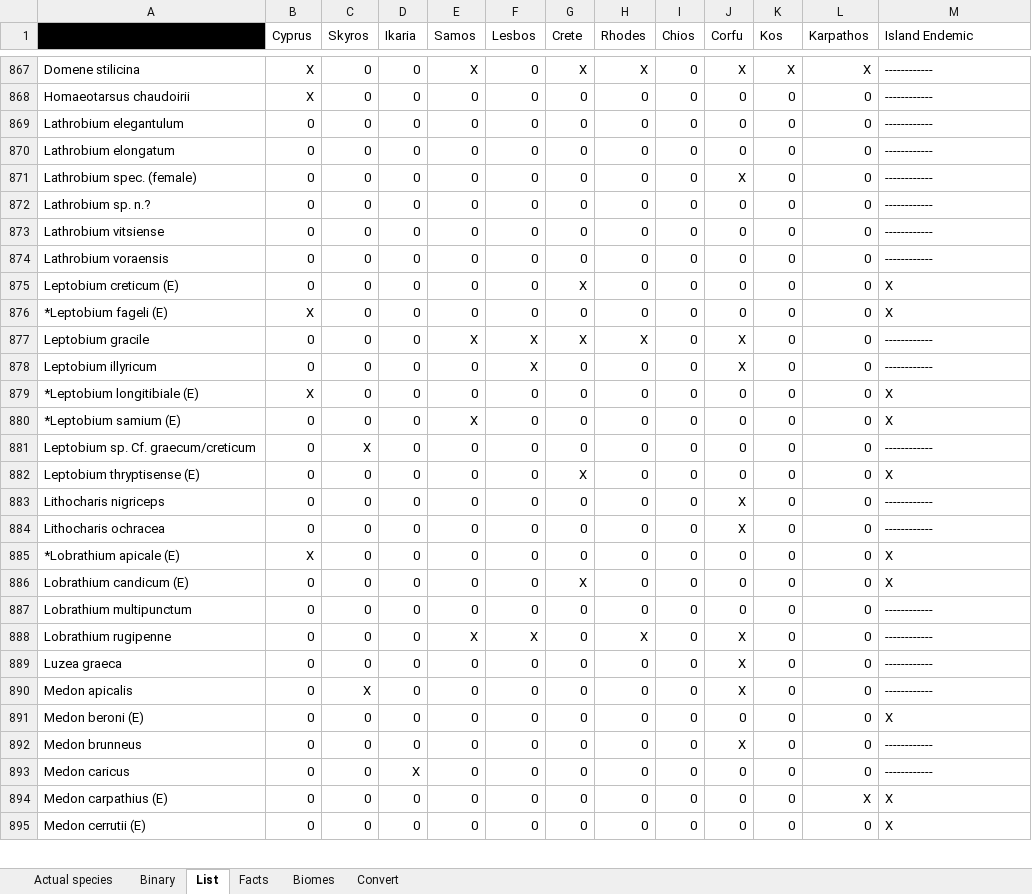
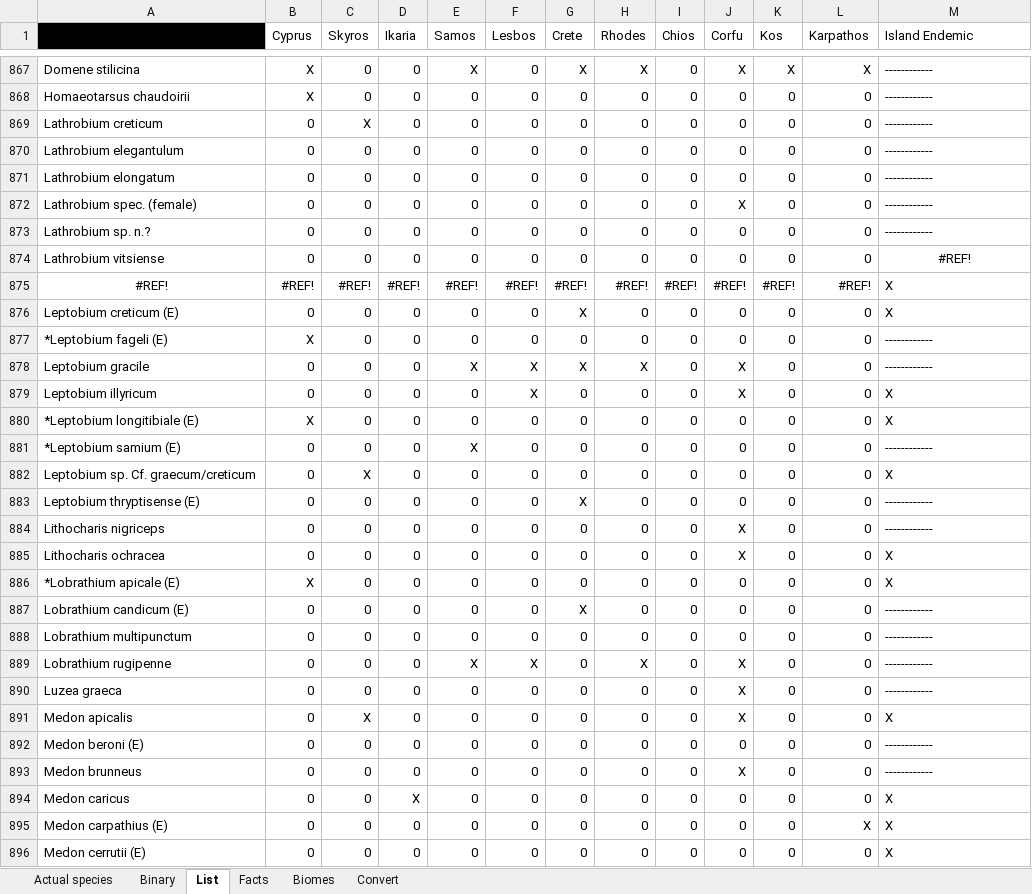
Before and after one commit to eranee/Uni, an Excel workbook: Data/BeetleList.xlsx, sheet List, drawn as a sheet; only a part is shown, gaps mark what is left out; values as stored, in another font and other column widths than the file's, no borders; removed rows and columns are numbered as before the commit, all else as after; the diff covers the shown part only; the diff names each change by its address in the sheet, - before the commit and + after, or states it on an @@ line.

Commit message:
Fixed some beetles

```diff
--- a/Data/BeetleList.xlsx (sheet List)
+++ b/Data/BeetleList.xlsx (sheet List)
+row 869: Lathrobium creticum | 0 | X | 0 | 0 | 0 | 0 | 0 | 0 | 0 | 0 | 0 | ------------
-M874 (Island Endemic): ------------
+M874 (Island Endemic): #REF!
-M874 alignment: left
+M874 alignment: center
-row 874: Lathrobium voraensis | 0 | 0 | 0 | 0 | 0 | 0 | 0 | 0 | 0 | 0 | 0 | ------------
+row 875: #REF! | #REF! | #REF! | #REF! | #REF! | #REF! | #REF! | #REF! | #REF! | #REF! | #REF! | #REF! | X
-M877 (Island Endemic): X
+M877 (Island Endemic): ------------
-M879 (Island Endemic): ------------
+M879 (Island Endemic): X
-M881 (Island Endemic): X
+M881 (Island Endemic): ------------
-M882 (Island Endemic): ------------
+M882 (Island Endemic): X
-M883 (Island Endemic): X
+M883 (Island Endemic): ------------
-M885 (Island Endemic): ------------
+M885 (Island Endemic): X
-M887 (Island Endemic): X
+M887 (Island Endemic): ------------
-M891 (Island Endemic): ------------
+M891 (Island Endemic): X
-M892 (Island Endemic): X
+M892 (Island Endemic): ------------
-M894 (Island Endemic): ------------
+M894 (Island Endemic): X
```
Also changed, not shown: 1 added row, 2 removed rows, 55 edited cells and cell formats elsewhere in this sheet, sheet Binary, sheet Actual species, sheet Facts, formulas that keep their value, 2 other files.
